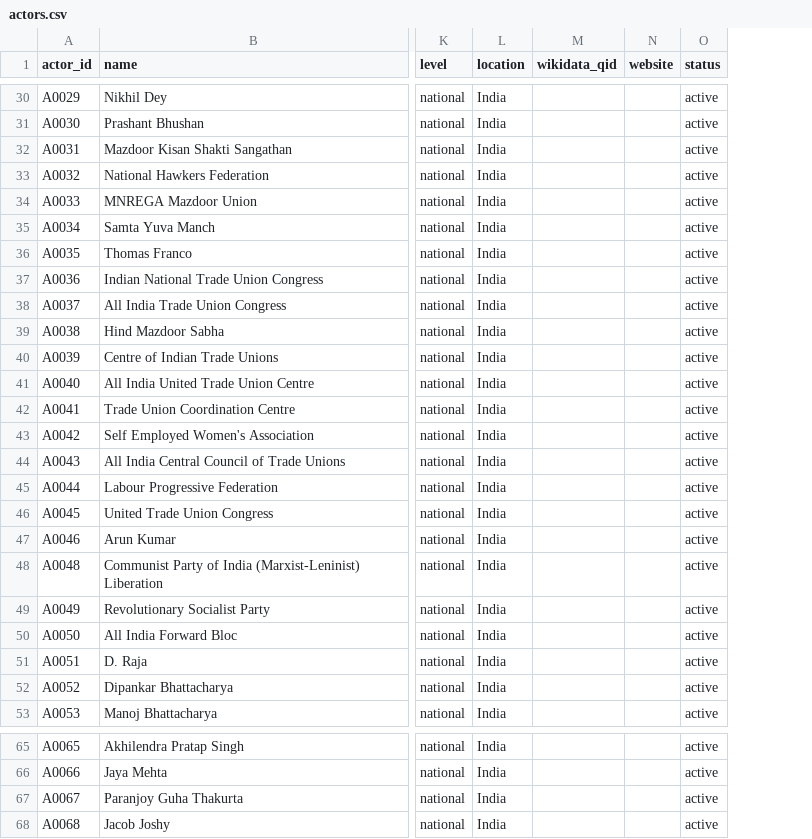
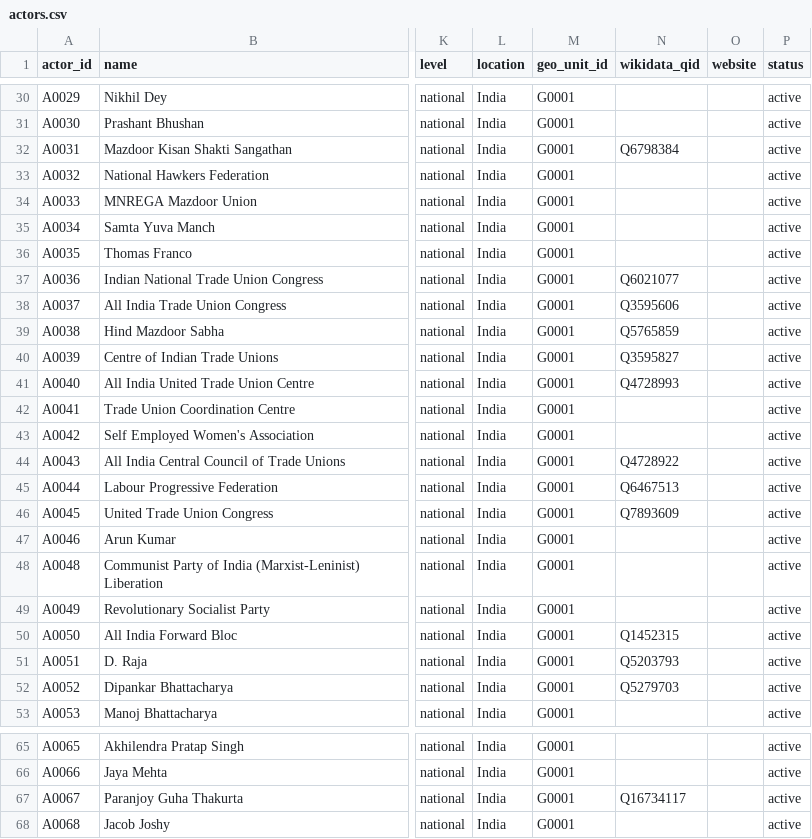
Before and after one commit to Egalitaristen/wealth-tax-database, a CSV file: data/in/actors.csv, drawn as a sheet; only a part is shown, gaps mark what is left out; addresses are those after the commit; the diff covers the shown part only; the diff names each change by its address in the sheet, - before the commit and + after, or states it on an @@ line.

```diff
--- a/data/in/actors.csv
+++ b/data/in/actors.csv
+column M (geo_unit_id), rows 30-53: all G0001; rows 65-68: all G0001
-N32 (wikidata_qid): (empty)
+N32 (wikidata_qid): Q6798384
-N37 (wikidata_qid): (empty)
+N37 (wikidata_qid): Q6021077
-N38 (wikidata_qid): (empty)
+N38 (wikidata_qid): Q3595606
-N39 (wikidata_qid): (empty)
+N39 (wikidata_qid): Q5765859
-N40 (wikidata_qid): (empty)
+N40 (wikidata_qid): Q3595827
-N41 (wikidata_qid): (empty)
+N41 (wikidata_qid): Q4728993
-N44 (wikidata_qid): (empty)
+N44 (wikidata_qid): Q4728922
-N45 (wikidata_qid): (empty)
+N45 (wikidata_qid): Q6467513
-N46 (wikidata_qid): (empty)
+N46 (wikidata_qid): Q7893609
-N50 (wikidata_qid): (empty)
+N50 (wikidata_qid): Q1452315
-N51 (wikidata_qid): (empty)
+N51 (wikidata_qid): Q5203793
-N52 (wikidata_qid): (empty)
+N52 (wikidata_qid): Q5279703
-N67 (wikidata_qid): (empty)
+N67 (wikidata_qid): Q16734117
```
Also changed, not shown: 19 edited cells elsewhere in this file, data/de/actors.csv, data/es/actors.csv, 10 other files.
